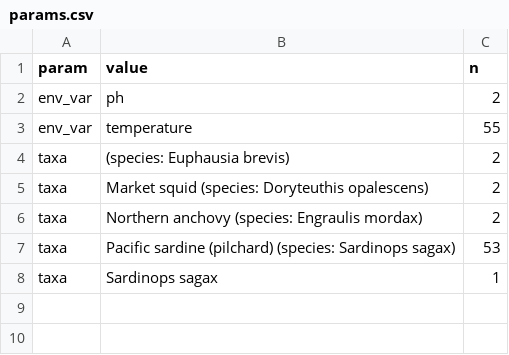
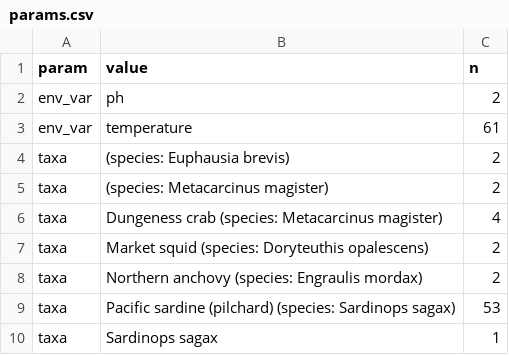
Before and after one commit to CalCOFI/analytics, a CSV file: static/data/hex_log/params.csv, drawn as a sheet.

Commit message:
data: refresh usage from GA4

```diff
--- a/static/data/hex_log/params.csv
+++ b/static/data/hex_log/params.csv
@@ -2,4 +2,6 @@ param,value,n
 env_var,ph,2
-env_var,temperature,55
+env_var,temperature,61
 taxa,(species: Euphausia brevis),2
+taxa,(species: Metacarcinus magister),2
+taxa,Dungeness crab (species: Metacarcinus magister),4
 taxa,Market squid (species: Doryteuthis opalescens),2
```
Also changed, not shown: static/data/daily/db-viz-hex.csv, static/data/hex_log/daily.csv, 41 other files.
